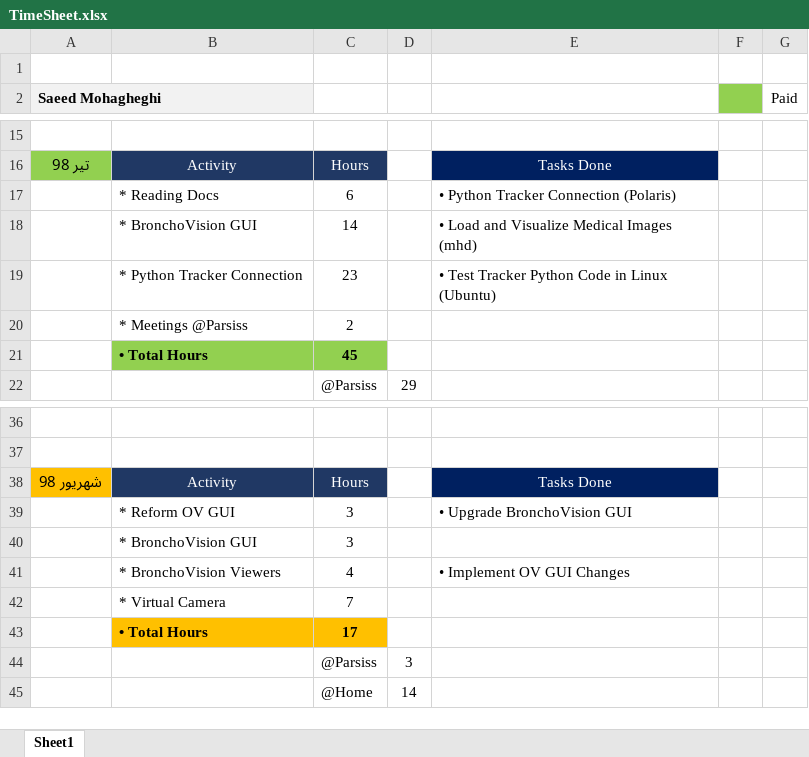
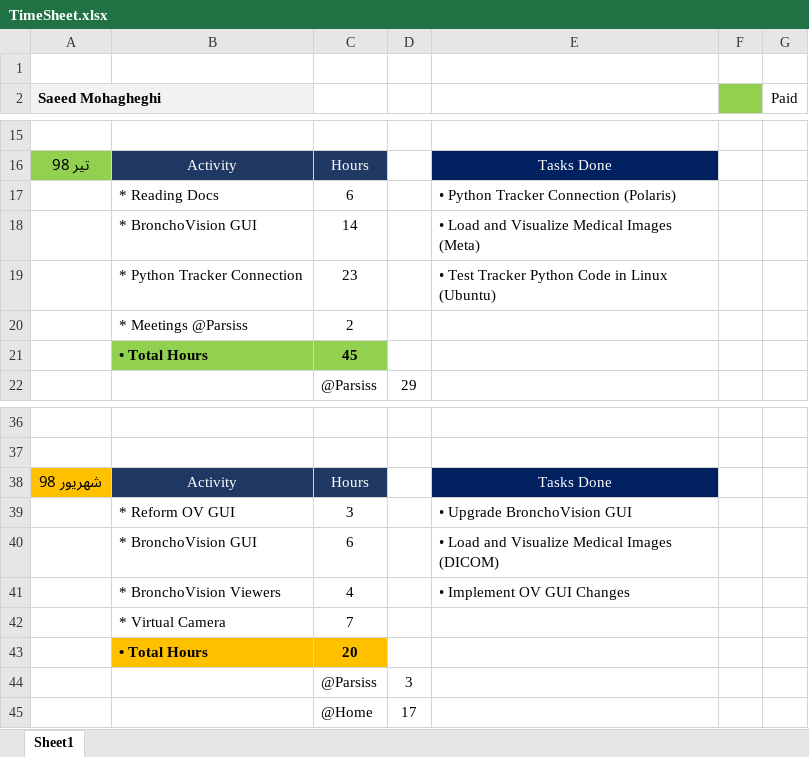
Before and after one commit to DaneshJoy/bronchoscopy, an Excel workbook: TimeSheet.xlsx, sheet Sheet1, drawn as a sheet; only a part is shown, gaps mark what is left out; values as stored, in another font and other column widths than the file's, no borders; removed rows and columns are numbered as before the commit, all else as after; the diff names each change by its address in the sheet, - before the commit and + after, or states it on an @@ line.

Commit message:
Update TimeSheet

```diff
--- a/TimeSheet.xlsx (sheet Sheet1)
+++ b/TimeSheet.xlsx (sheet Sheet1)
-E18: • Load and Visualize Medical Images (mhd)
+E18: • Load and Visualize Medical Images (Meta)
-row 40:  | * BronchoVision GUI | 3
+row 40:  | * BronchoVision GUI | 6 |  | • Load and Visualize Medical Images (DICOM)
-C43: 17
+C43: 20
-D45: 14
+D45: 17
```
